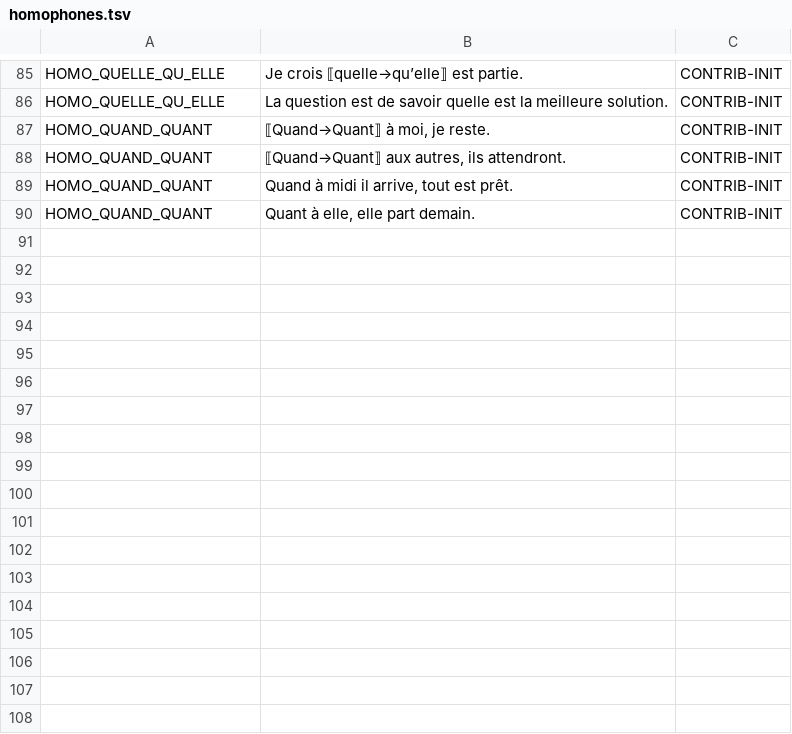
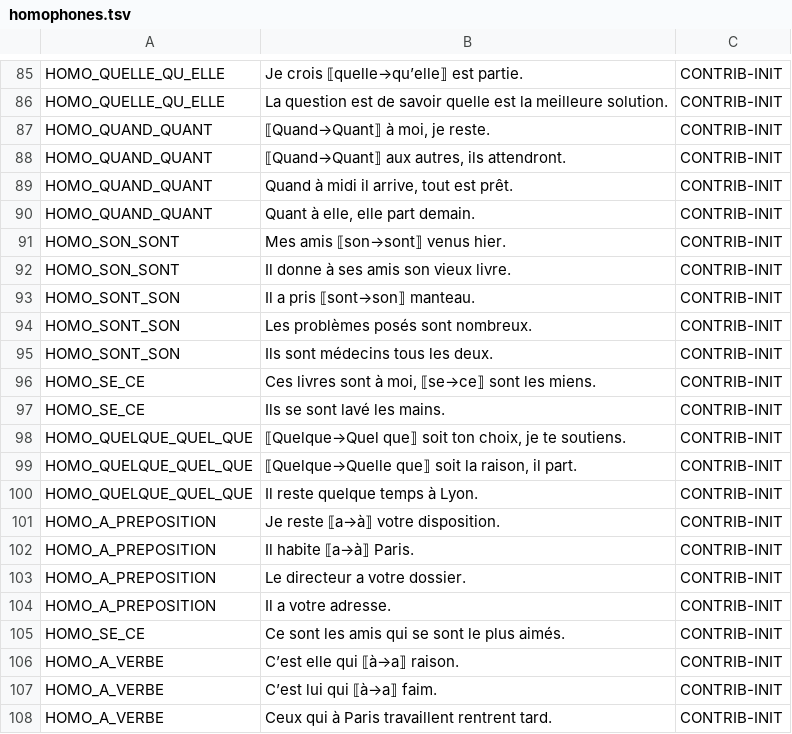
Before and after one commit to Bicyclean/correcteur, a TSV file: corpus/fr/regles/homophones.tsv, drawn as a sheet; only a part is shown, gaps mark what is left out; the diff names each change by its address in the sheet, - before the commit and + after, or states it on an @@ line.

```diff
--- a/corpus/fr/regles/homophones.tsv
+++ b/corpus/fr/regles/homophones.tsv
+row 91: HOMO_SON_SONT | Mes amis ⟦son→sont⟧ venus hier. | CONTRIB-INIT
+row 92: HOMO_SON_SONT | Il donne à ses amis son vieux livre. | CONTRIB-INIT
+row 93: HOMO_SONT_SON | Il a pris ⟦sont→son⟧ manteau. | CONTRIB-INIT
+row 94: HOMO_SONT_SON | Les problèmes posés sont nombreux. | CONTRIB-INIT
+row 95: HOMO_SONT_SON | Ils sont médecins tous les deux. | CONTRIB-INIT
+row 96: HOMO_SE_CE | Ces livres sont à moi, ⟦se→ce⟧ sont les miens. | CONTRIB-INIT
+row 97: HOMO_SE_CE | Ils se sont lavé les mains. | CONTRIB-INIT
+row 98: HOMO_QUELQUE_QUEL_QUE | ⟦Quelque→Quel que⟧ soit ton choix, je te soutiens. | CONTRIB-INIT
+row 99: HOMO_QUELQUE_QUEL_QUE | ⟦Quelque→Quelle que⟧ soit la raison, il part. | CONTRIB-INIT
+row 100: HOMO_QUELQUE_QUEL_QUE | Il reste quelque temps à Lyon. | CONTRIB-INIT
+row 101: HOMO_A_PREPOSITION | Je reste ⟦a→à⟧ votre disposition. | CONTRIB-INIT
+row 102: HOMO_A_PREPOSITION | Il habite ⟦a→à⟧ Paris. | CONTRIB-INIT
+row 103: HOMO_A_PREPOSITION | Le directeur a votre dossier. | CONTRIB-INIT
+row 104: HOMO_A_PREPOSITION | Il a votre adresse. | CONTRIB-INIT
+row 105: HOMO_SE_CE | Ce sont les amis qui se sont le plus aimés. | CONTRIB-INIT
+row 106: HOMO_A_VERBE | C’est elle qui ⟦à→a⟧ raison. | CONTRIB-INIT
+row 107: HOMO_A_VERBE | C’est lui qui ⟦à→a⟧ faim. | CONTRIB-INIT
+row 108: HOMO_A_VERBE | Ceux qui à Paris travaillent rentrent tard. | CONTRIB-INIT
```
Also changed, not shown: corpus/fr/regles/grammaire.tsv, corpus/fr/regles/orthographe.tsv, 8 other files.
